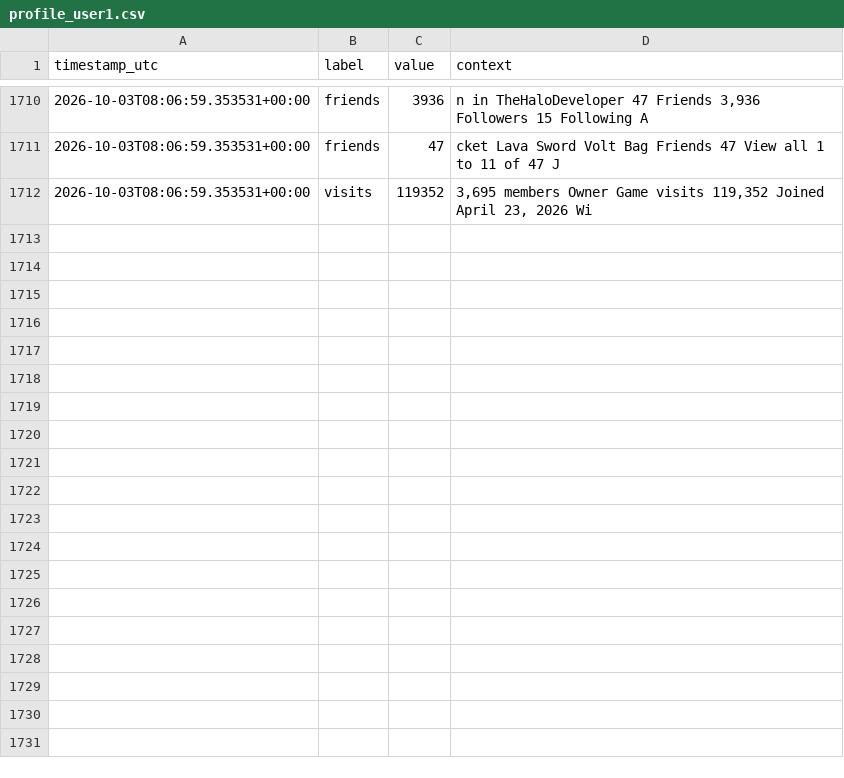
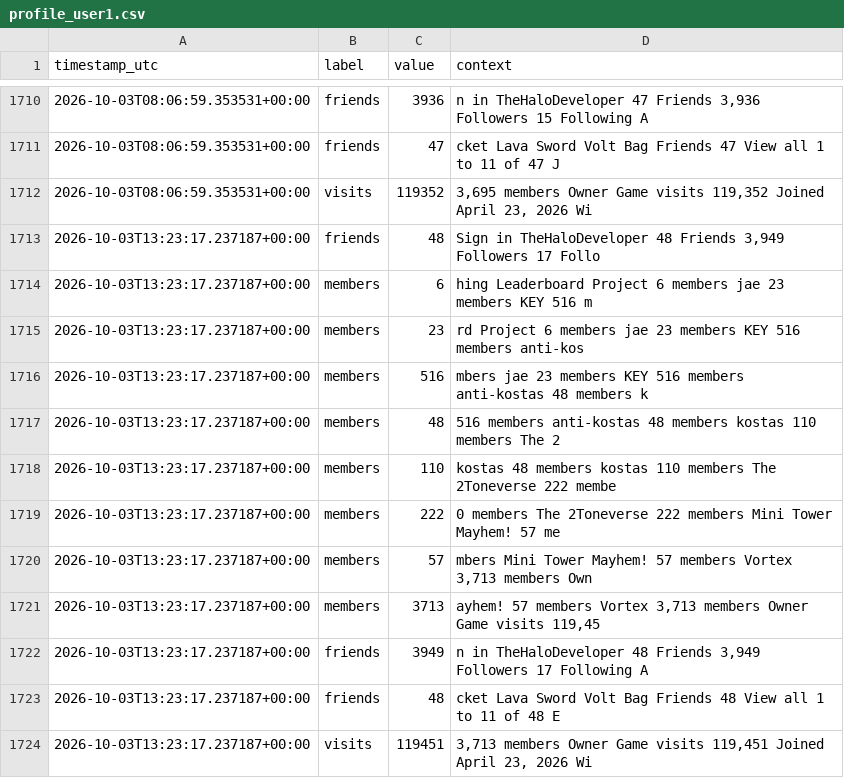
Before and after one commit to igakojp/playvortex-monitor-log, a CSV file: stats/profile_user1.csv, drawn as a sheet; only a part is shown, gaps mark what is left out.

```diff
--- a/stats/profile_user1.csv
+++ b/stats/profile_user1.csv
@@ -1712 +1712,13 @@ timestamp_utc,label,value,context
 2026-10-03T08:06:59.353531+00:00,visits,119352,"3,695 members Owner Game visits 119,352 Joined April 23, 2026 Wi"
+2026-10-03T13:23:17.237187+00:00,friends,48,"Sign in TheHaloDeveloper 48 Friends 3,949 Followers 17 Follo"
+2026-10-03T13:23:17.237187+00:00,members,6,hing Leaderboard Project 6 members jae 23 members KEY 516 m
+2026-10-03T13:23:17.237187+00:00,members,23,rd Project 6 members jae 23 members KEY 516 members anti-kos
+2026-10-03T13:23:17.237187+00:00,members,516,mbers jae 23 members KEY 516 members anti-kostas 48 members k
+2026-10-03T13:23:17.237187+00:00,members,48, 516 members anti-kostas 48 members kostas 110 members The 2
+2026-10-03T13:23:17.237187+00:00,members,110,kostas 48 members kostas 110 members The 2Toneverse 222 membe
+2026-10-03T13:23:17.237187+00:00,members,222,0 members The 2Toneverse 222 members Mini Tower Mayhem! 57 me
+2026-10-03T13:23:17.237187+00:00,members,57,"mbers Mini Tower Mayhem! 57 members Vortex 3,713 members Own"
+2026-10-03T13:23:17.237187+00:00,members,3713,"ayhem! 57 members Vortex 3,713 members Owner Game visits 119,45"
+2026-10-03T13:23:17.237187+00:00,friends,3949,"n in TheHaloDeveloper 48 Friends 3,949 Followers 17 Following A"
+2026-10-03T13:23:17.237187+00:00,friends,48,cket Lava Sword Volt Bag Friends 48 View all 1 to 11 of 48 E
+2026-10-03T13:23:17.237187+00:00,visits,119451,"3,713 members Owner Game visits 119,451 Joined April 23, 2026 Wi"
```
Also changed, not shown: stats/groups.csv, 3 other files.
